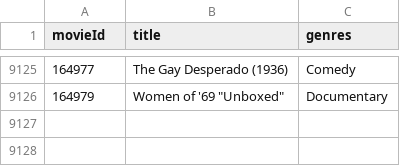
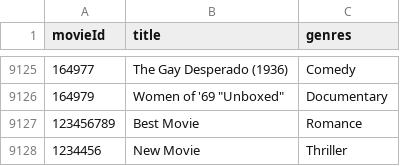
Before and after one commit to cmoreno2/Class, a CSV file: Movies.csv, drawn as a sheet; only a part is shown, gaps mark what is left out; the diff names each change by its address in the sheet, - before the commit and + after, or states it on an @@ line.

Commit message:
1.01 now adds new movies to csv when prompted also reads movies from csv

```diff
--- a/Movies.csv
+++ b/Movies.csv
+row 9127: 123456789 | Best Movie | Romance
+row 9128: 1234456 | New Movie | Thriller
```
Also changed, not shown: 1 other file.
